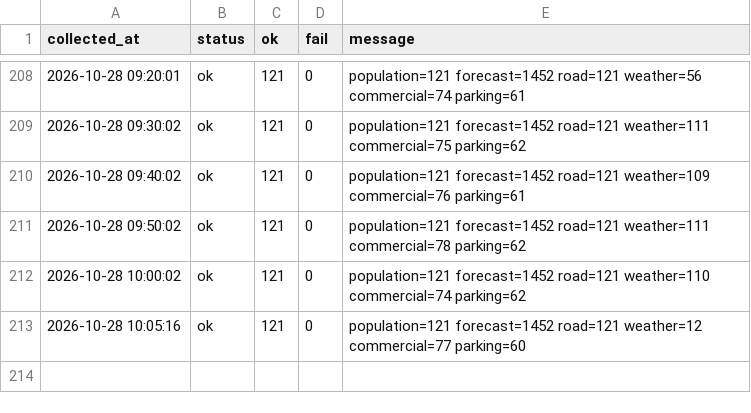
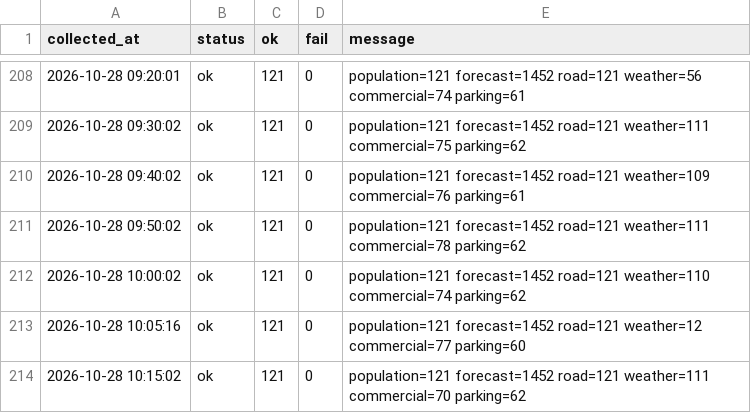
Before and after one commit to DylanKimGabia/jariisseoul-data, a CSV file: data/citydata/log.csv, drawn as a sheet; only a part is shown, gaps mark what is left out; the diff names each change by its address in the sheet, - before the commit and + after, or states it on an @@ line.

```diff
--- a/data/citydata/log.csv
+++ b/data/citydata/log.csv
+row 214: 2026-10-28 10:15:02 | ok | 121 | 0 | population=121 forecast=1452 road=121 weather=111 commercial=70 parking=62
```
Also changed, not shown: data/citydata/commercial/2026-10-28.csv, data/log.csv, 7 other files.
